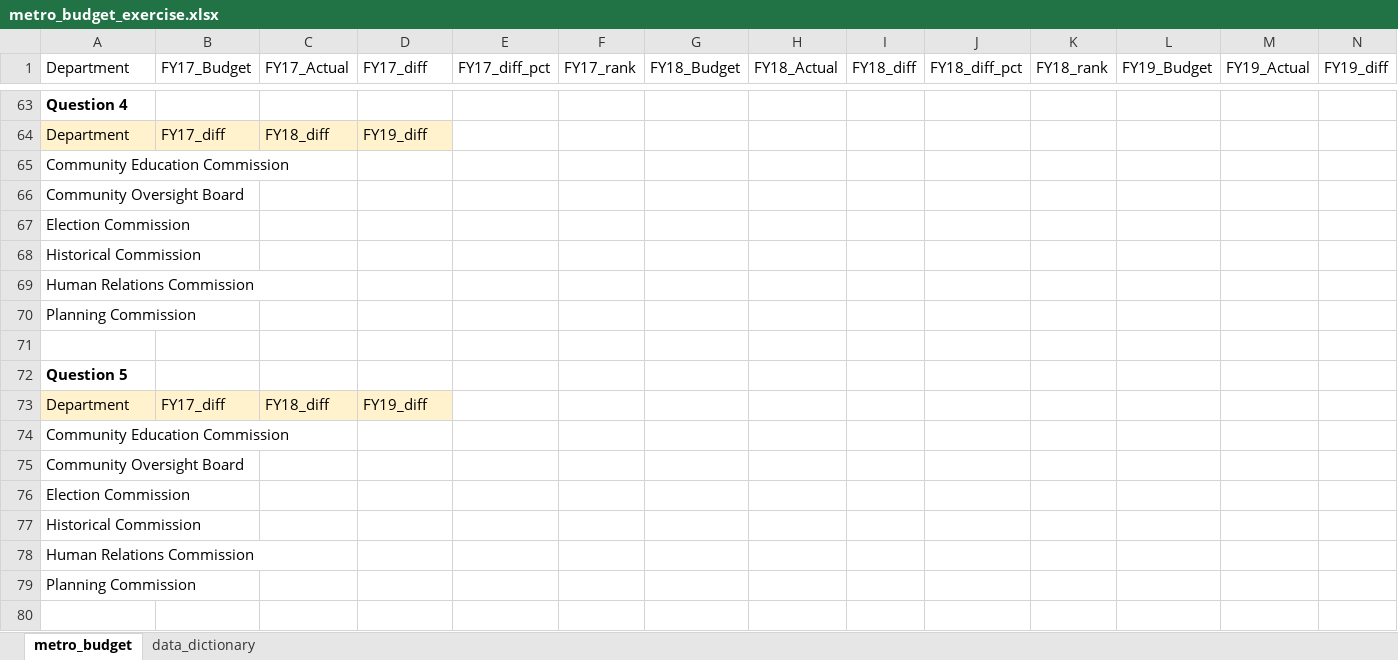
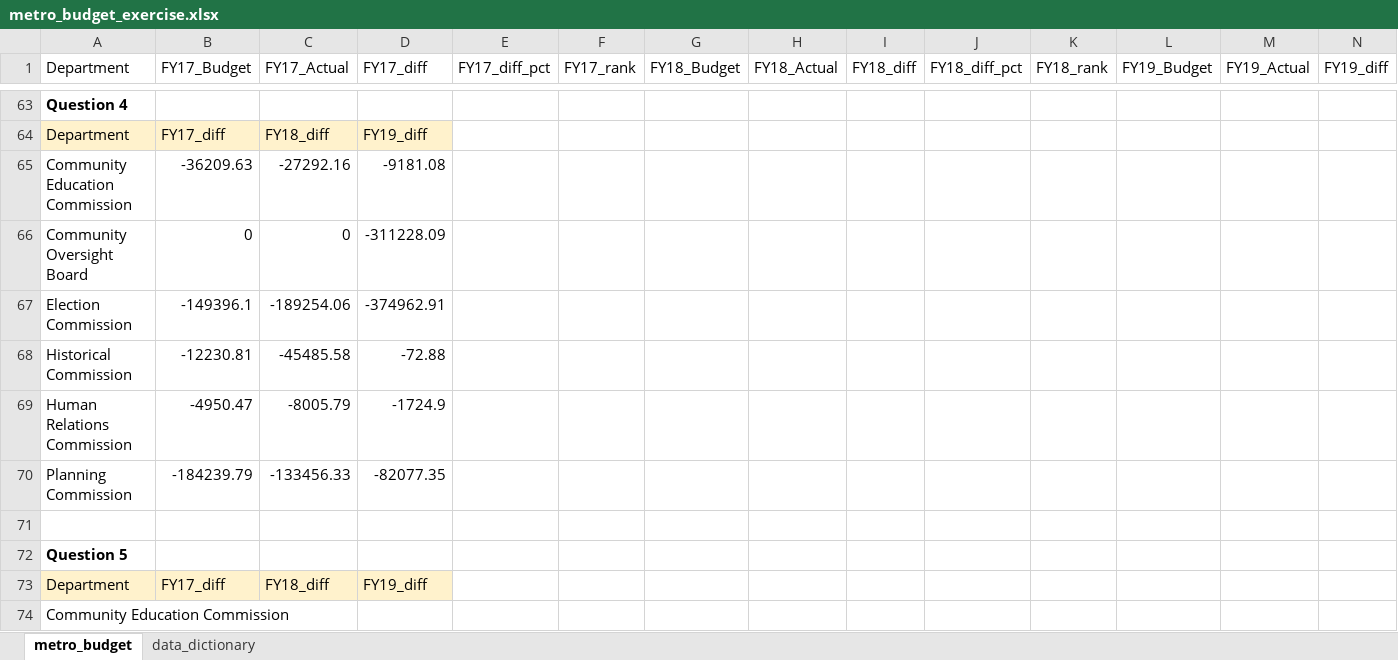
Before and after one commit to NSS-Data-Analytics-Cohort-10/lookups-budget-antoinette-anderson, an Excel workbook: metro_budget_exercise.xlsx, sheet metro_budget, drawn as a sheet; only a part is shown, gaps mark what is left out; the shorter side is filled out with more unchanged rows; values as stored, in another font and other column widths than the file's, no borders; removed rows and columns are numbered as before the commit, all else as after; rows hold the shown columns only; the diff names each change by its address in the sheet, - before the commit and + after, or states it on an @@ line.

Commit message:
finished question 4

```diff
--- a/metro_budget_exercise.xlsx (sheet metro_budget)
+++ b/metro_budget_exercise.xlsx (sheet metro_budget)
-row 65: Community Education Commission
-row 66: Community Oversight Board
-row 67: Election Commission
-row 68: Historical Commission
-row 69: Human Relations Commission
-row 70: Planning Commission
+row 65: Community Education Commission | -36209.63 | -27292.16 | -9181.08
+row 66: Community Oversight Board | 0 | 0 | -311228.09
+row 67: Election Commission | -149396.1 | -189254.06 | -374962.91
+row 68: Historical Commission | -12230.81 | -45485.58 | -72.88
+row 69: Human Relations Commission | -4950.47 | -8005.79 | -1724.9
+row 70: Planning Commission | -184239.79 | -133456.33 | -82077.35
```
